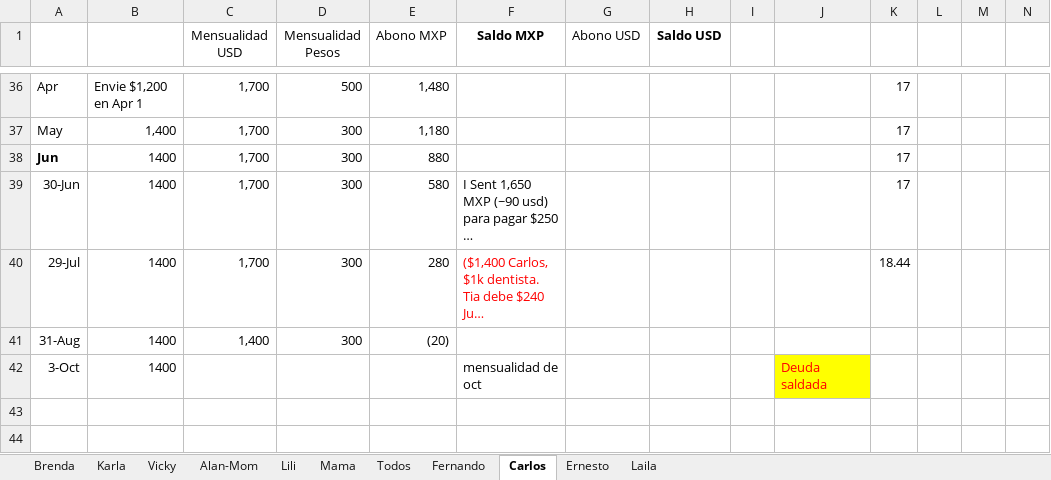
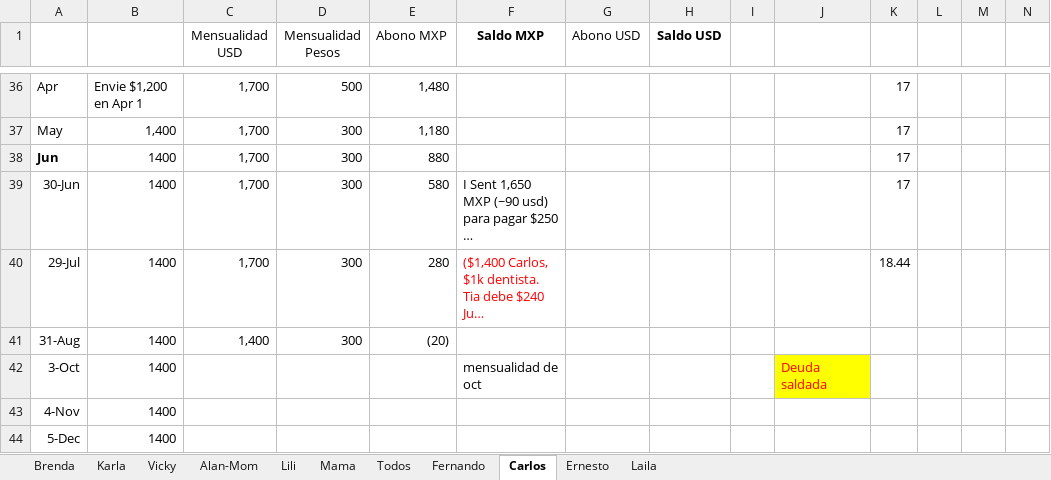
Before and after one commit to lkleinl/hello-world, an Excel workbook: Deudas.xlsx, sheet Carlos, drawn as a sheet; only a part is shown, gaps mark what is left out; long unchanged cells end in …; values as stored, in another font and other column widths than the file's, no borders; charts and pictures not drawn; rows hold the shown columns only; the diff names each change by its address in the sheet, - before the commit and + after, or states it on an @@ line.

```diff
--- a/Deudas.xlsx (sheet Carlos)
+++ b/Deudas.xlsx (sheet Carlos)
+row 43: 4-Nov | 1400
+row 44: 5-Dec | 1400
```
Also changed, not shown: sheet Laila, Gastos mensuales Lili.xlsx.
